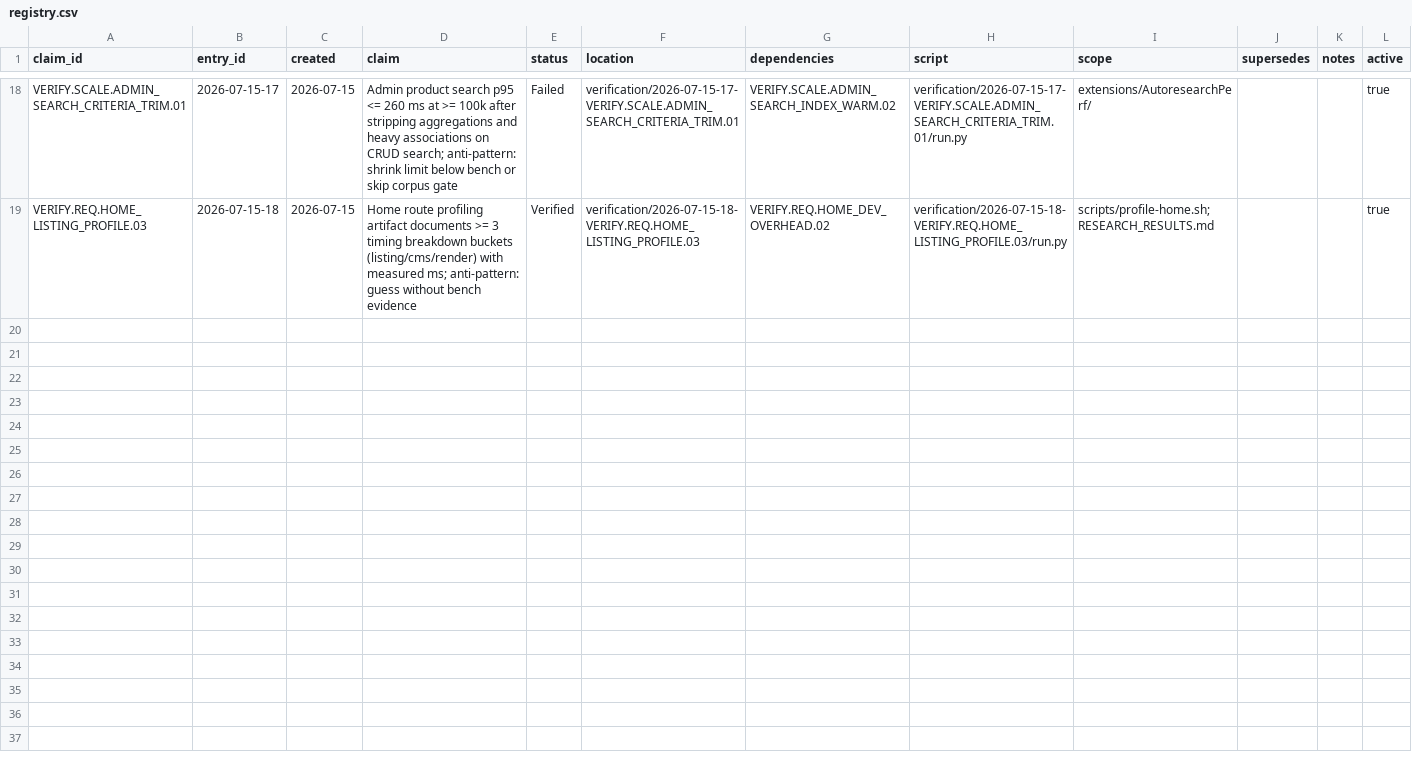
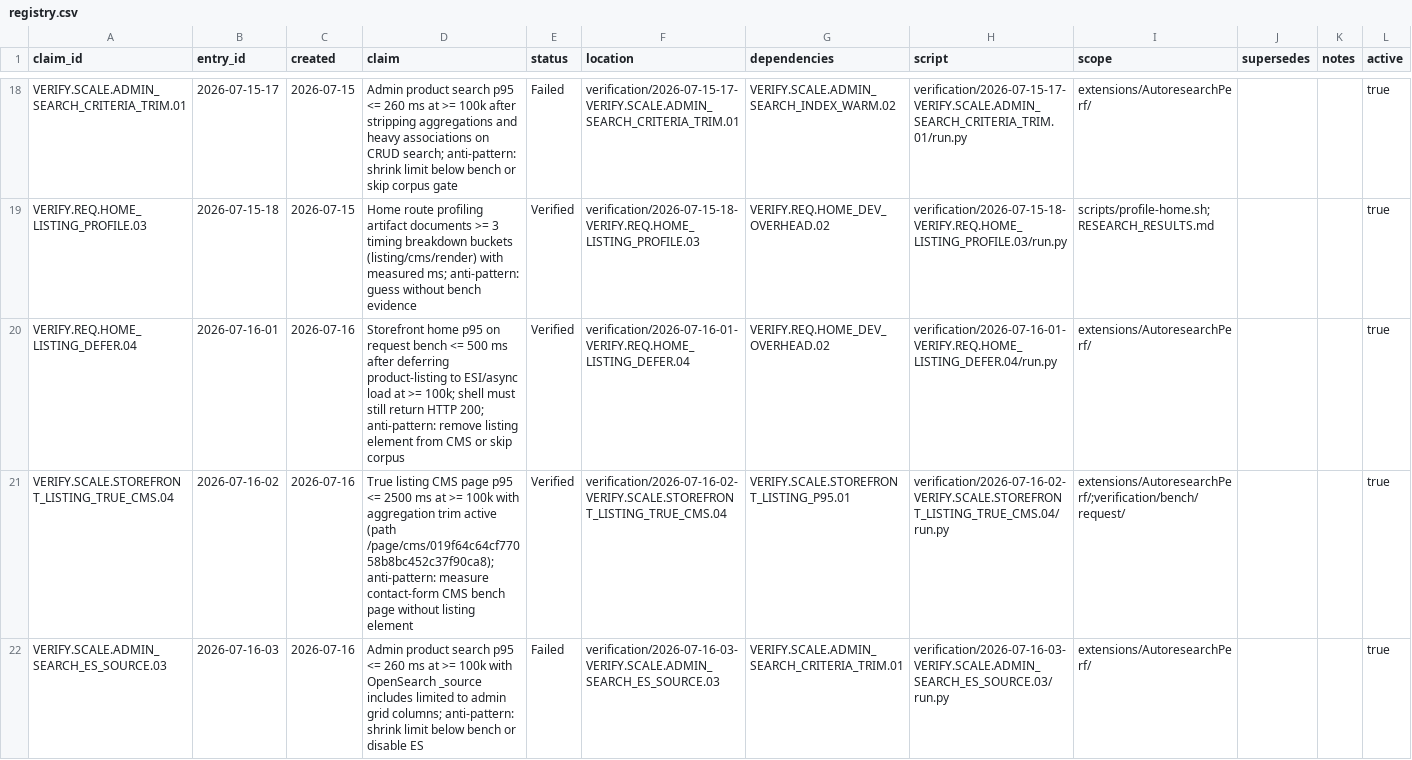
Before and after one commit to sthamann/shopware-autoresearch, a CSV file: verification/registry.csv, drawn as a sheet; only a part is shown, gaps mark what is left out; the diff covers the shown part only.

Commit message:
Wave 4: defer home listing, re-benchmark scale gates, ES source trim.
Home p95 drops from ~3200ms to ~199ms via deferred CMS listing; true listing
CMS and category re-benchmarks confirm DI fix. Admin ES _source and session
cache bypass remain honest negatives documented in RESEARCH_RESULTS.md.

```diff
--- a/verification/registry.csv
+++ b/verification/registry.csv
@@ -19 +19,4 @@ VERIFY.SCALE.ADMIN_SEARCH_CRITERIA_TRIM.01,2026-07-15-17,2026-07-15,Admin produc
 VERIFY.REQ.HOME_LISTING_PROFILE.03,2026-07-15-18,2026-07-15,Home route profiling artifact documents >= 3 timing breakdown buckets (listing/cms/render) with measured ms; anti-pattern: guess without bench evidence,Verified,verification/2026-07-15-18-VERIFY.REQ.HOME_LISTING_PROFILE.03,VERIFY.REQ.HOME_DEV_OVERHEAD.02,verification/2026-07-15-18-VERIFY.REQ.HOME_LISTING_PROFILE.03/run.py,scripts/profile-home.sh;RESEARCH_RESULTS.md,,,true
+VERIFY.REQ.HOME_LISTING_DEFER.04,2026-07-16-01,2026-07-16,Storefront home p95 on request bench <= 500 ms after deferring product-listing to ESI/async load at >= 100k; shell must still return HTTP 200; anti-pattern: remove listing element from CMS or skip corpus,Verified,verification/2026-07-16-01-VERIFY.REQ.HOME_LISTING_DEFER.04,VERIFY.REQ.HOME_DEV_OVERHEAD.02,verification/2026-07-16-01-VERIFY.REQ.HOME_LISTING_DEFER.04/run.py,extensions/AutoresearchPerf/,,,true
+VERIFY.SCALE.STOREFRONT_LISTING_TRUE_CMS.04,2026-07-16-02,2026-07-16,True listing CMS page p95 <= 2500 ms at >= 100k with aggregation trim active (path /page/cms/019f64c64cf77058b8bc452c37f90ca8); anti-pattern: measure contact-form CMS bench page without listing element,Verified,verification/2026-07-16-02-VERIFY.SCALE.STOREFRONT_LISTING_TRUE_CMS.04,VERIFY.SCALE.STOREFRONT_LISTING_P95.01,verification/2026-07-16-02-VERIFY.SCALE.STOREFRONT_LISTING_TRUE_CMS.04/run.py,extensions/AutoresearchPerf/;verification/bench/request/,,,true
+VERIFY.SCALE.ADMIN_SEARCH_ES_SOURCE.03,2026-07-16-03,2026-07-16,Admin product search p95 <= 260 ms at >= 100k with OpenSearch _source includes limited to admin grid columns; anti-pattern: shrink limit below bench or disable ES,Failed,verification/2026-07-16-03-VERIFY.SCALE.ADMIN_SEARCH_ES_SOURCE.03,VERIFY.SCALE.ADMIN_SEARCH_CRITERIA_TRIM.01,verification/2026-07-16-03-VERIFY.SCALE.ADMIN_SEARCH_ES_SOURCE.03/run.py,extensions/AutoresearchPerf/,,,true
```
Also changed, not shown: 6 added rows elsewhere in this file, 27 other files.
